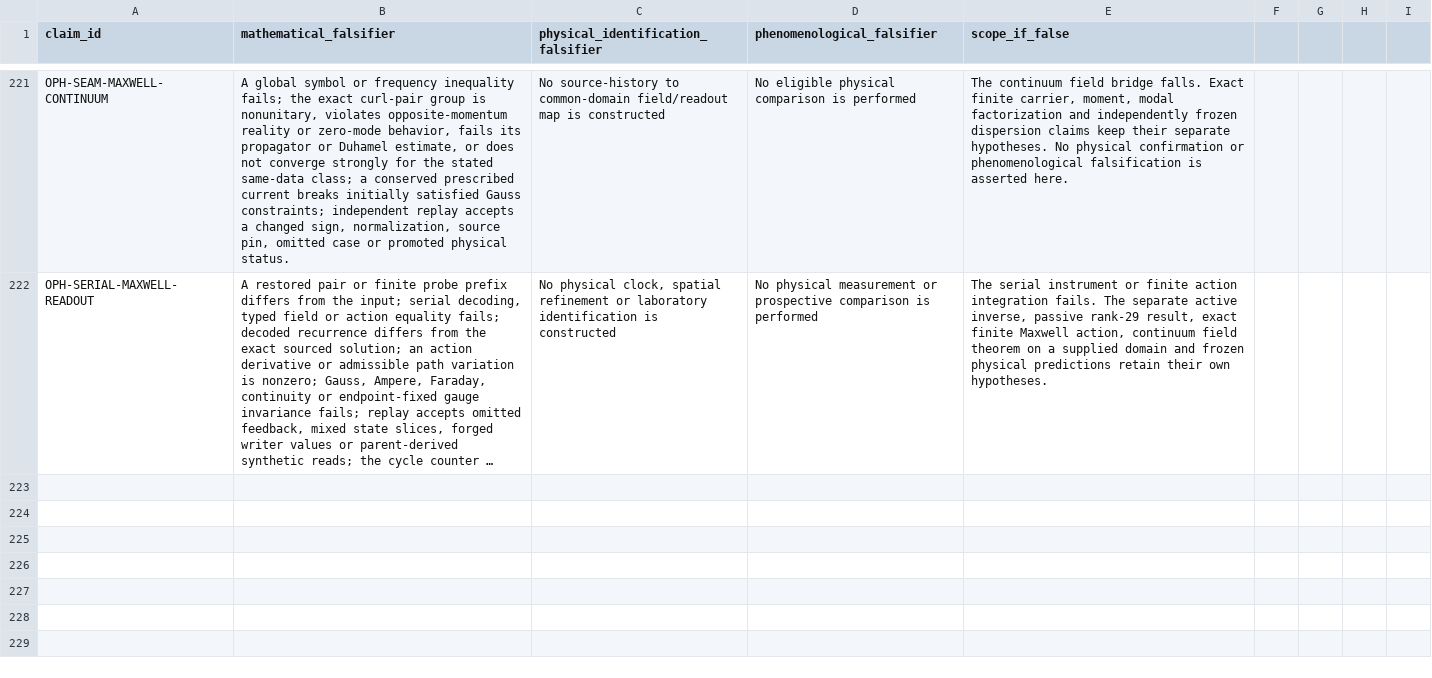
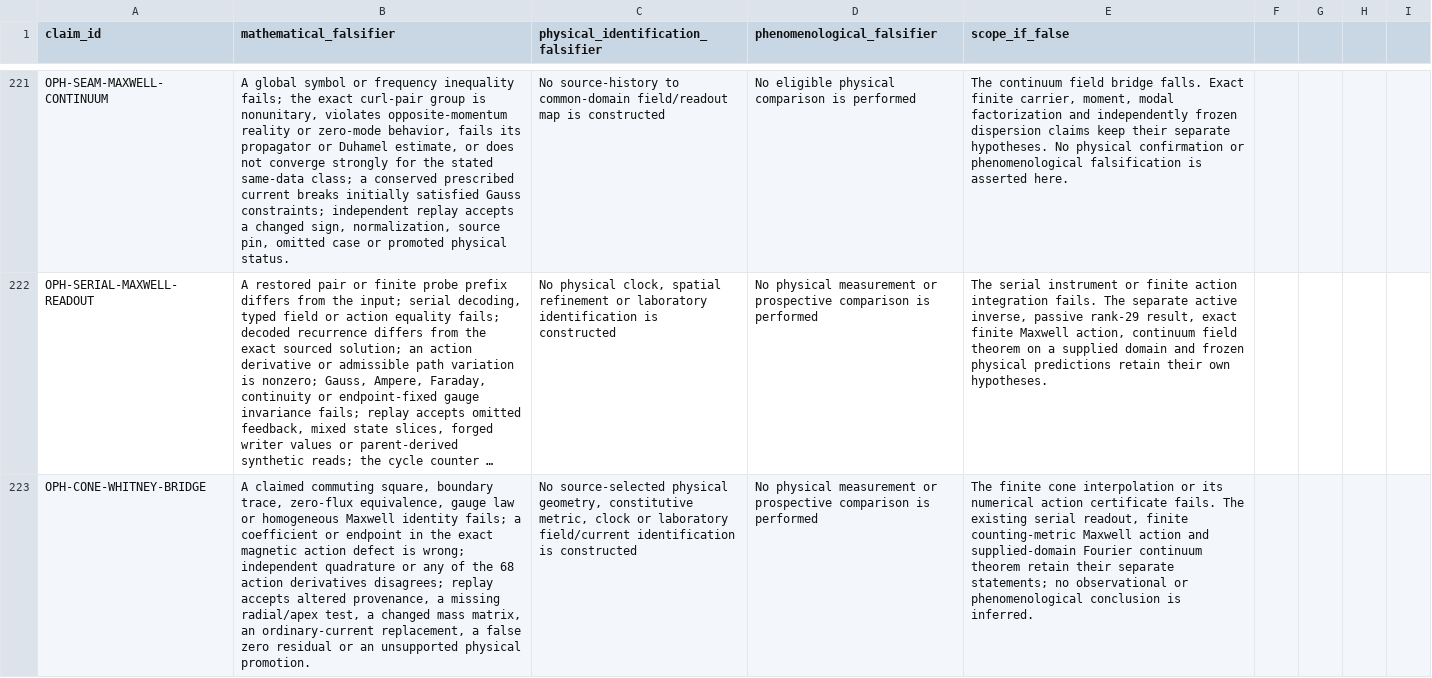
Before and after one commit to FloatingPragma/observer-patch-holography, a CSV file: claims/falsification_matrix.csv, drawn as a sheet; only a part is shown, gaps mark what is left out; long unchanged cells end in …; the diff names each change by its address in the sheet, - before the commit and + after, or states it on an @@ line.

```diff
--- a/claims/falsification_matrix.csv
+++ b/claims/falsification_matrix.csv
+row 223: OPH-CONE-WHITNEY-BRIDGE | A claimed commuting square, boundary trace, zero-flux equivalence, gauge law or homogeneous Maxwell identity fails; a coefficient or endpoint in the exact magnetic action defect is wrong; independent quadrature or any of the 68 action derivatives disagrees; replay accepts altered provenance, a missing radial/apex test, a changed mass matrix, an ordinary-current replacement, a false zero residual or an unsupported physical promotion. | No source-selected physical geometry, constitutive metric, clock or laboratory field/current identification is constructed | No physical measurement or prospective comparison is performed | The finite cone interpolation or its numerical action certificate fails. The existing serial readout, finite counting-metric Maxwell action and supplied-domain Fourier continuum theorem retain their separate statements; no observational or phenomenological conclusion is inferred.
```
Also changed, not shown: claims/novelty_matrix.csv, 39 other files.
